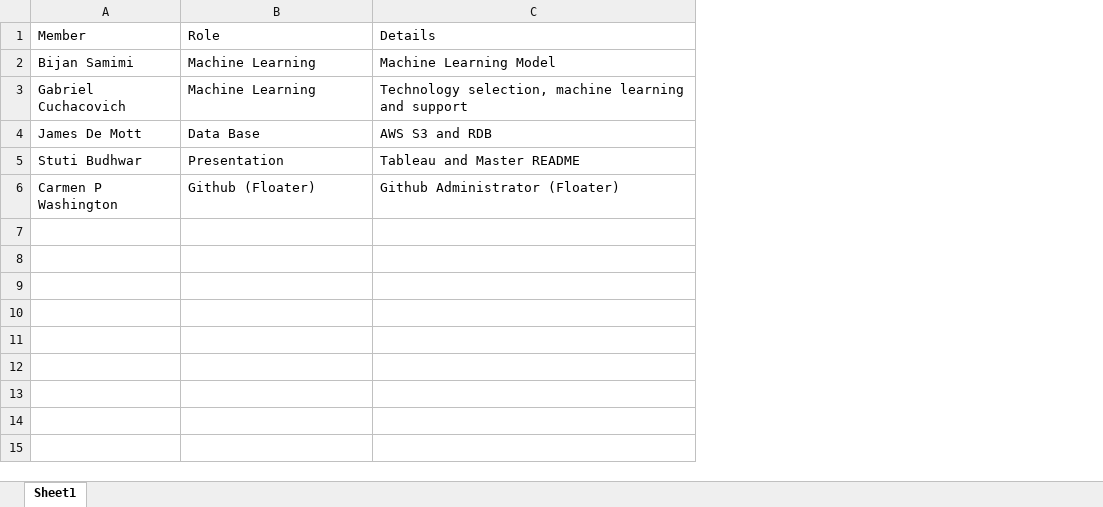
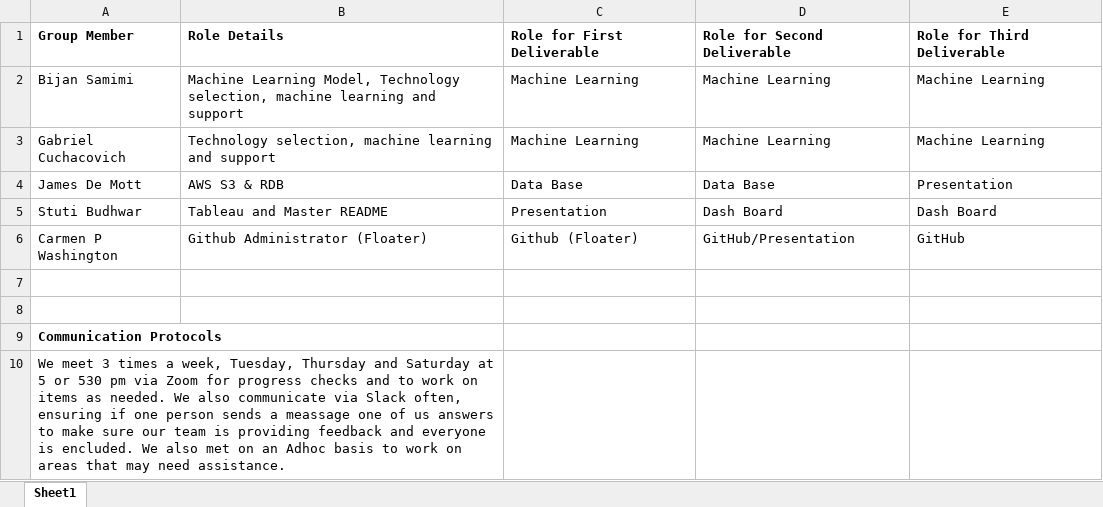
Before and after one commit to Coachnmomof3/UCB_COVID_Prediction_Model, an Excel workbook: Roles.xlsx, sheet Sheet1, drawn as a sheet; values as stored, in another font and other column widths than the file's, no borders; removed rows and columns are numbered as before the commit, all else as after; the diff names each change by its address in the sheet, - before the commit and + after, or states it on an @@ line.

```diff
--- a/Roles.xlsx (sheet Sheet1)
+++ b/Roles.xlsx (sheet Sheet1)
+column B, rows 2-6: Machine Learning Model, Technology selection, machine learning and support | Technology selection, machine learning and support | AWS S3 & RDB | Tableau and Master README | Github Administrator (Floater)
-column C, rows 2-6: Machine Learning Model | Technology selection, machine learning and support | AWS S3 and RDB | Tableau and Master README | Github Administrator (Floater)
+column D, rows 2-6: Machine Learning | Machine Learning | Data Base | Dash Board | GitHub/Presentation
+column E, rows 2-6: Machine Learning | Machine Learning | Presentation | Dash Board | GitHub
-row 1: Member | Role | Details
+row 1: Group Member | Role Details | Role for First Deliverable | Role for Second Deliverable | Role for Third Deliverable
+row 7: (empty)
+row 8: (empty)
+row 9: Communication Protocols
+row 10: We meet 3 times a week, Tuesday, Thursday and Saturday at 5 or 530 pm via Zoom for progress checks and to work on items as needed. We also communicate via Slack often, ensuring if one person sends a meassage one of us answers to make sure our team is providing feedback and everyone is encluded. We also met on an Adhoc basis to work on areas that may need assistance.
```
Also changed, not shown: 1 other file.
